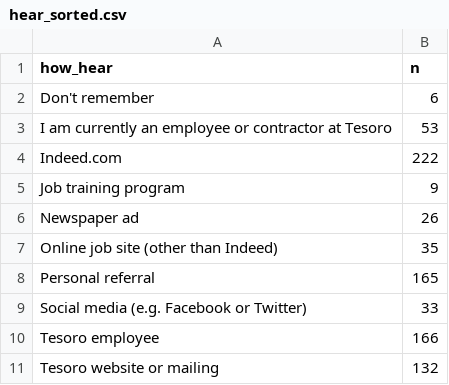
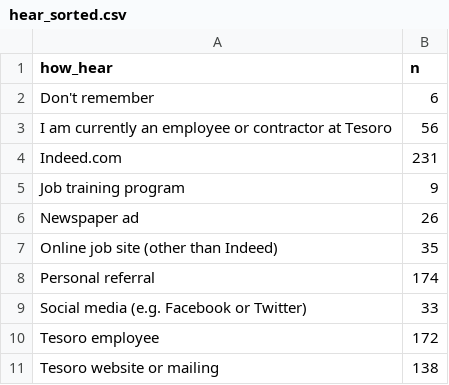
Before and after one commit to sbirkela/shiny-server, a CSV file: Anacortes_Ops/hear_sorted.csv, drawn as a sheet.

```diff
--- a/Anacortes_Ops/hear_sorted.csv
+++ b/Anacortes_Ops/hear_sorted.csv
@@ -2,4 +2,4 @@
 "Don't remember",6
-"I am currently an employee or contractor at Tesoro",53
-"Indeed.com",222
+"I am currently an employee or contractor at Tesoro",56
+"Indeed.com",231
 "Job training program",9
@@ -7,5 +7,5 @@
 "Online job site (other than Indeed)",35
-"Personal referral",165
+"Personal referral",174
 "Social media (e.g. Facebook or Twitter)",33
-"Tesoro employee",166
-"Tesoro website or mailing",132
+"Tesoro employee",172
+"Tesoro website or mailing",138
```
Also changed, not shown: Anacortes_Ops/df_time.csv, Anacortes_Ops/latlng_apps.csv, 7 other files.
